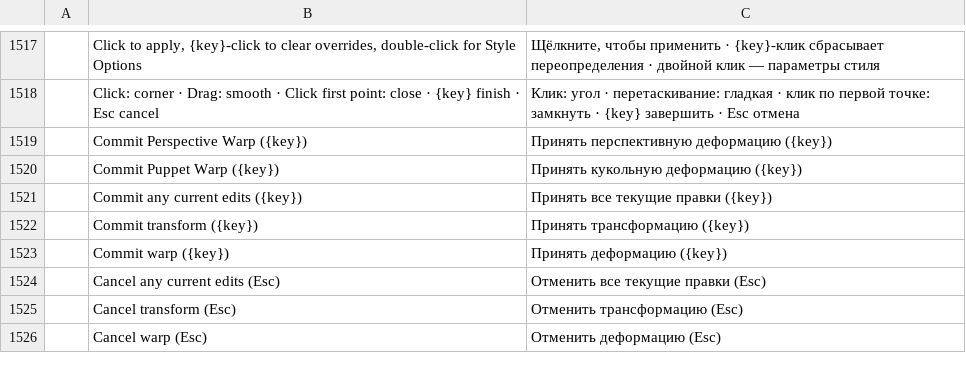
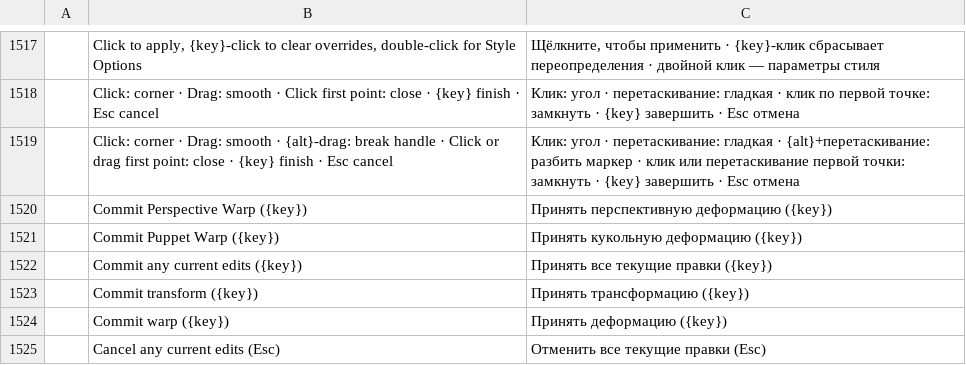
Before and after one commit to salim-studio/photosweet, a TSV file: crates/ui-egui/src/i18n/ru.tsv, drawn as a sheet; only a part is shown, gaps mark what is left out; the shorter side is filled out with more unchanged rows.

Commit message:
Pen: Alt breaks a handle while drawing, and close-drag pulls out the first anchor's handles (#3306) (#3314)
Alt during a drag unlinks the handle pair (only the outgoing one keeps following),
Alt-press on the last anchor's outgoing handle turns that handle alone, and pressing
the first anchor now closes on release, so a drag pulls out that anchor's handles
(a stand-in knot folded into the first one on commit). A plain click still closes
without touching the first anchor's handles. Still one History step per path.

```diff
--- a/crates/ui-egui/src/i18n/ru.tsv
+++ b/crates/ui-egui/src/i18n/ru.tsv
@@ -1518,2 +1518,3 @@
 	Click: corner · Drag: smooth · Click first point: close · {key} finish · Esc cancel	Клик: угол · перетаскивание: гладкая · клик по первой точке: замкнуть · {key} завершить · Esc отмена
+	Click: corner · Drag: smooth · {alt}-drag: break handle · Click or drag first point: close · {key} finish · Esc cancel	Клик: угол · перетаскивание: гладкая · {alt}+перетаскивание: разбить маркер · клик или перетаскивание первой точки: замкнуть · {key} завершить · Esc отмена
 	Commit Perspective Warp ({key})	Принять перспективную деформацию ({key})
```
Also changed, not shown: crates/ui-egui/src/i18n/cs.tsv, crates/ui-egui/src/i18n/es.tsv, 14 other files.
